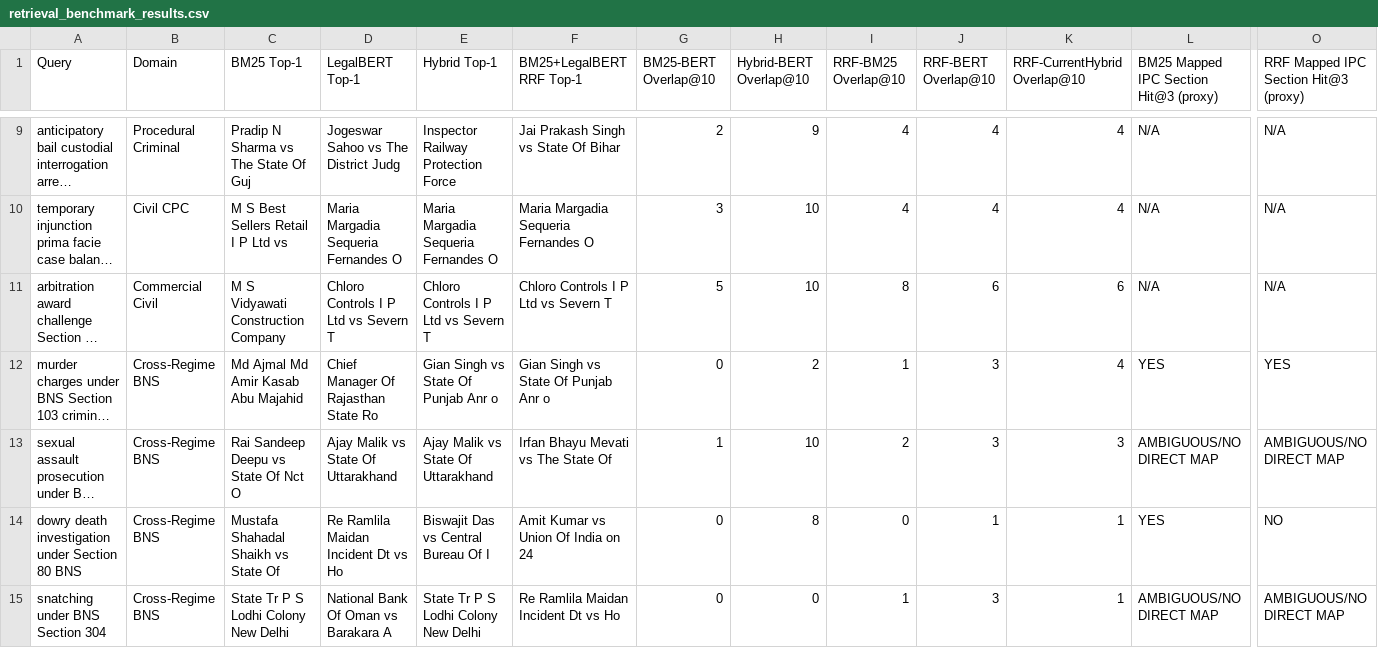
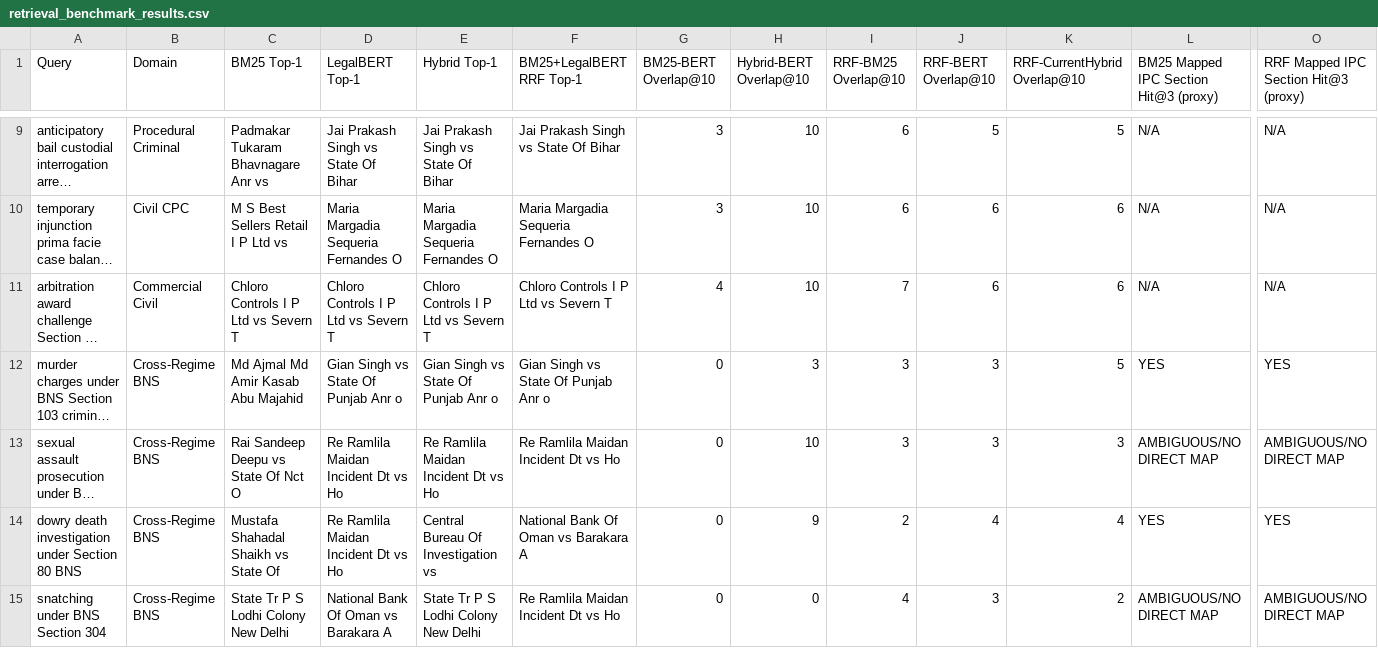
Before and after one commit to AkshayaR11/Capstone-Project, a CSV file: evaluation/retrieval_benchmark_results.csv, drawn as a sheet; only a part is shown, gaps mark what is left out; long unchanged cells end in …; the diff covers the shown part only; the diff names each change by its address in the sheet, - before the commit and + after, or states it on an @@ line.

```diff
--- a/evaluation/retrieval_benchmark_results.csv
+++ b/evaluation/retrieval_benchmark_results.csv
-C9 (BM25 Top-1): Pradip N Sharma vs The State Of Guj
+C9 (BM25 Top-1): Padmakar Tukaram Bhavnagare Anr vs
-D9 (LegalBERT Top-1): Jogeswar Sahoo vs The District Judg
+D9 (LegalBERT Top-1): Jai Prakash Singh vs State Of Bihar
-E9 (Hybrid Top-1): Inspector Railway Protection Force
+E9 (Hybrid Top-1): Jai Prakash Singh vs State Of Bihar
-G9 (BM25-BERT Overlap@10): 2
+G9 (BM25-BERT Overlap@10): 3
-H9 (Hybrid-BERT Overlap@10): 9
+H9 (Hybrid-BERT Overlap@10): 10
-I9:I10 (RRF-BM25 Overlap@10): 4
+I9:I10 (RRF-BM25 Overlap@10): 6
-J9 (RRF-BERT Overlap@10): 4
+J9 (RRF-BERT Overlap@10): 5
-K9 (RRF-CurrentHybrid Overlap@10): 4
+K9 (RRF-CurrentHybrid Overlap@10): 5
-J10 (RRF-BERT Overlap@10): 4
+J10 (RRF-BERT Overlap@10): 6
-K10 (RRF-CurrentHybrid Overlap@10): 4
+K10 (RRF-CurrentHybrid Overlap@10): 6
-C11 (BM25 Top-1): M S Vidyawati Construction Company
+C11 (BM25 Top-1): Chloro Controls I P Ltd vs Severn T
-G11 (BM25-BERT Overlap@10): 5
+G11 (BM25-BERT Overlap@10): 4
-I11 (RRF-BM25 Overlap@10): 8
+I11 (RRF-BM25 Overlap@10): 7
-D12 (LegalBERT Top-1): Chief Manager Of Rajasthan State Ro
+D12 (LegalBERT Top-1): Gian Singh vs State Of Punjab Anr o
-H12 (Hybrid-BERT Overlap@10): 2
+H12 (Hybrid-BERT Overlap@10): 3
-I12 (RRF-BM25 Overlap@10): 1
+I12 (RRF-BM25 Overlap@10): 3
-K12 (RRF-CurrentHybrid Overlap@10): 4
+K12 (RRF-CurrentHybrid Overlap@10): 5
-D13 (LegalBERT Top-1): Ajay Malik vs State Of Uttarakhand
+D13 (LegalBERT Top-1): Re Ramlila Maidan Incident Dt vs Ho
-E13 (Hybrid Top-1): Ajay Malik vs State Of Uttarakhand
+E13 (Hybrid Top-1): Re Ramlila Maidan Incident Dt vs Ho
-F13 (BM25+LegalBERT RRF Top-1): Irfan Bhayu Mevati vs The State Of
+F13 (BM25+LegalBERT RRF Top-1): Re Ramlila Maidan Incident Dt vs Ho
-G13 (BM25-BERT Overlap@10): 1
+G13 (BM25-BERT Overlap@10): 0
-I13 (RRF-BM25 Overlap@10): 2
+I13 (RRF-BM25 Overlap@10): 3
-E14 (Hybrid Top-1): Biswajit Das vs Central Bureau Of I
+E14 (Hybrid Top-1): Central Bureau Of Investigation vs
-F14 (BM25+LegalBERT RRF Top-1): Amit Kumar vs Union Of India on 24
+F14 (BM25+LegalBERT RRF Top-1): National Bank Of Oman vs Barakara A
-H14 (Hybrid-BERT Overlap@10): 8
+H14 (Hybrid-BERT Overlap@10): 9
-I14 (RRF-BM25 Overlap@10): 0
+I14 (RRF-BM25 Overlap@10): 2
-J14 (RRF-BERT Overlap@10): 1
+J14 (RRF-BERT Overlap@10): 4
-K14 (RRF-CurrentHybrid Overlap@10): 1
+K14 (RRF-CurrentHybrid Overlap@10): 4
-O14: NO
+O14: YES
-I15 (RRF-BM25 Overlap@10): 1
+I15 (RRF-BM25 Overlap@10): 4
-K15 (RRF-CurrentHybrid Overlap@10): 1
+K15 (RRF-CurrentHybrid Overlap@10): 2
```
Also changed, not shown: 28 edited cells elsewhere in this file, data/prioritization/case_features.csv, data/prioritization/labeled_cases.csv, 22 other files.
